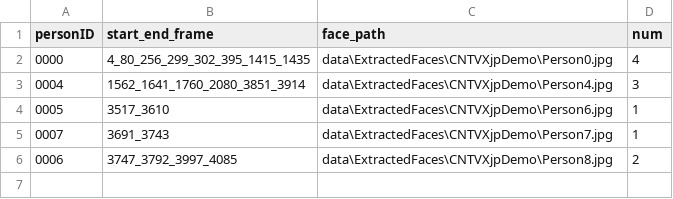
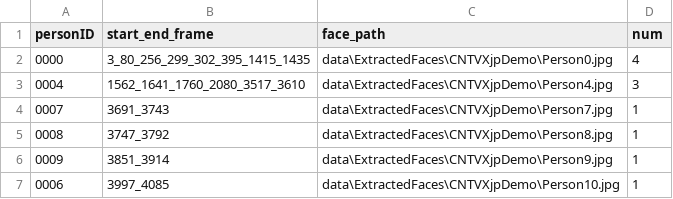
Before and after one commit to yangboz/ballin-lana, a TSV file: data/adDMAppearanceFrequency.tsv, drawn as a sheet.

```diff
--- a/data/adDMAppearanceFrequency.tsv
+++ b/data/adDMAppearanceFrequency.tsv
@@ -1,6 +1,7 @@
 personID	start_end_frame	face_path	num
-0000	4_80_256_299_302_395_1415_1435	data\ExtractedFaces\CNTVXjpDemo\Person0.jpg	4
-0004	1562_1641_1760_2080_3851_3914	data\ExtractedFaces\CNTVXjpDemo\Person4.jpg	3
-0005	3517_3610	data\ExtractedFaces\CNTVXjpDemo\Person6.jpg	1
+0000	3_80_256_299_302_395_1415_1435	data\ExtractedFaces\CNTVXjpDemo\Person0.jpg	4
+0004	1562_1641_1760_2080_3517_3610	data\ExtractedFaces\CNTVXjpDemo\Person4.jpg	3
 0007	3691_3743	data\ExtractedFaces\CNTVXjpDemo\Person7.jpg	1
-0006	3747_3792_3997_4085	data\ExtractedFaces\CNTVXjpDemo\Person8.jpg	2
+0008	3747_3792	data\ExtractedFaces\CNTVXjpDemo\Person8.jpg	1
+0009	3851_3914	data\ExtractedFaces\CNTVXjpDemo\Person9.jpg	1
+0006	3997_4085	data\ExtractedFaces\CNTVXjpDemo\Person10.jpg	1
```
Also changed, not shown: 15 other files.
